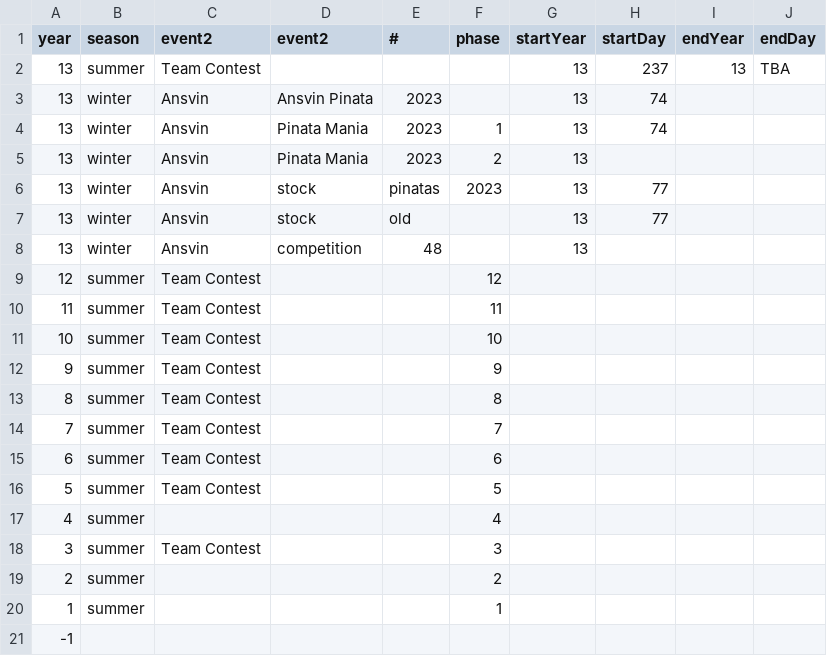
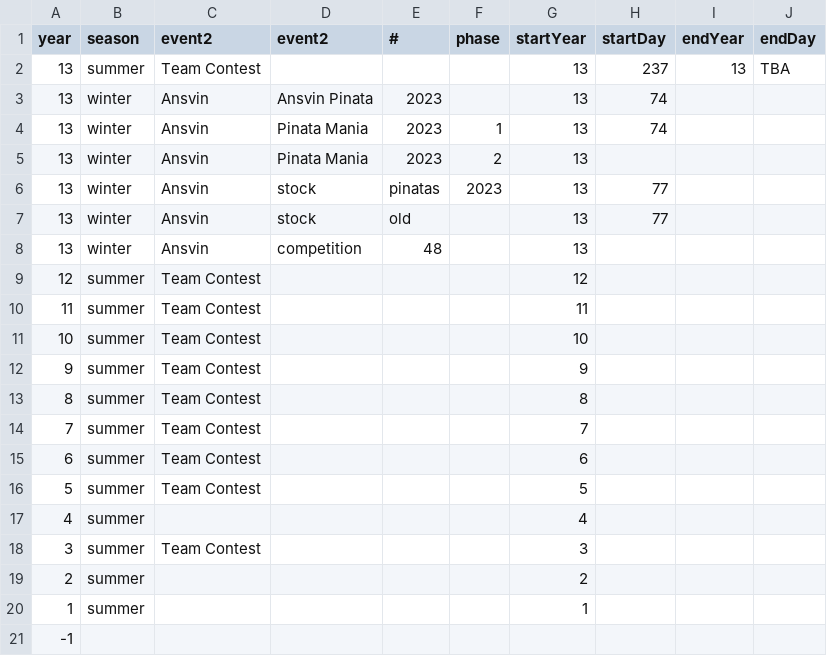
Before and after one commit to b-schlegelii/IPD, a CSV file: events/schedule.csv, drawn as a sheet; the diff names each change by its address in the sheet, - before the commit and + after, or states it on an @@ line.

Commit message:
Update schedule.csv

```diff
--- a/events/schedule.csv
+++ b/events/schedule.csv
-F9 (phase): 12
+F9 (phase): (empty)
-G9 (startYear): (empty)
+G9 (startYear): 12
-F10 (phase): 11
+F10 (phase): (empty)
-G10 (startYear): (empty)
+G10 (startYear): 11
-F11 (phase): 10
+F11 (phase): (empty)
-G11 (startYear): (empty)
+G11 (startYear): 10
-F12 (phase): 9
+F12 (phase): (empty)
-G12 (startYear): (empty)
+G12 (startYear): 9
-F13 (phase): 8
+F13 (phase): (empty)
-G13 (startYear): (empty)
+G13 (startYear): 8
-F14 (phase): 7
+F14 (phase): (empty)
-G14 (startYear): (empty)
+G14 (startYear): 7
-F15 (phase): 6
+F15 (phase): (empty)
-G15 (startYear): (empty)
+G15 (startYear): 6
-F16 (phase): 5
+F16 (phase): (empty)
-G16 (startYear): (empty)
+G16 (startYear): 5
-F17 (phase): 4
+F17 (phase): (empty)
-G17 (startYear): (empty)
+G17 (startYear): 4
-F18 (phase): 3
+F18 (phase): (empty)
-G18 (startYear): (empty)
+G18 (startYear): 3
-F19 (phase): 2
+F19 (phase): (empty)
-G19 (startYear): (empty)
+G19 (startYear): 2
-F20 (phase): 1
+F20 (phase): (empty)
-G20 (startYear): (empty)
+G20 (startYear): 1
```
